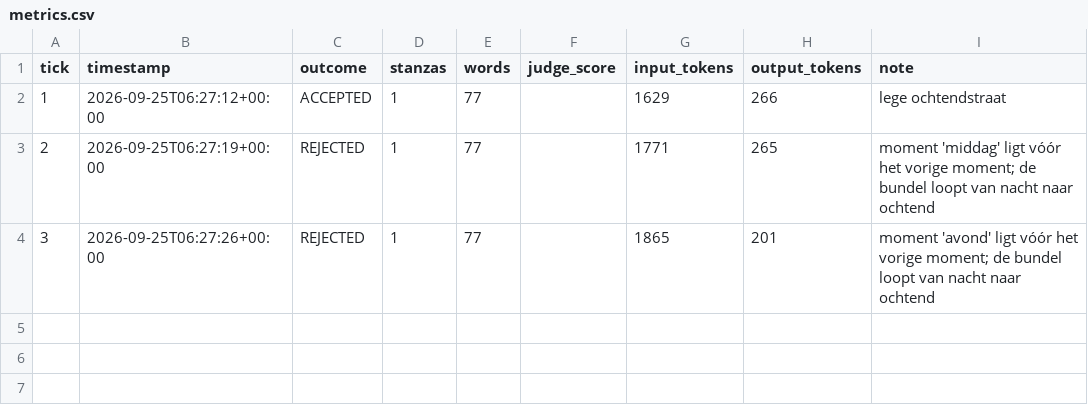
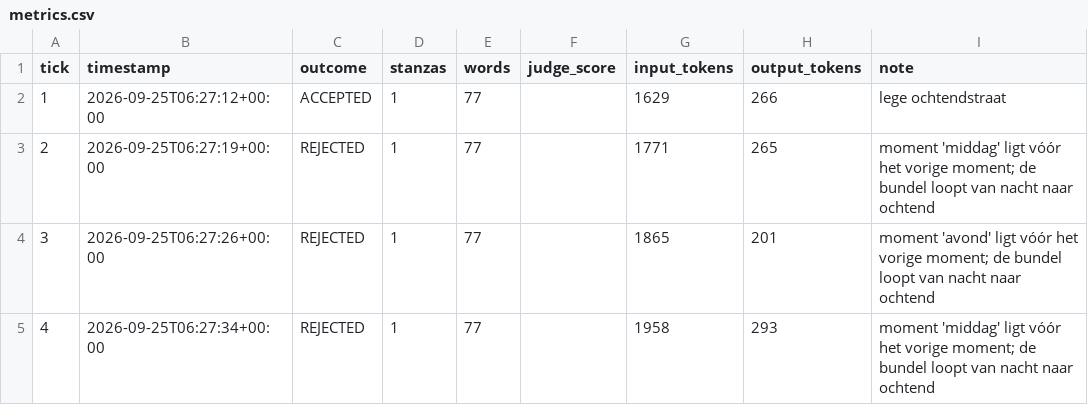
Before and after one commit to lrjohnst/juno, a CSV file: mission/metrics.csv, drawn as a sheet; the diff names each change by its address in the sheet, - before the commit and + after, or states it on an @@ line.

Commit message:
tick 4: rejected — moment 'middag' ligt vóór het vorige moment; de bundel loopt van nacht naar ochtend

```diff
--- a/mission/metrics.csv
+++ b/mission/metrics.csv
+row 5: 4 | 2026-09-25T06:27:34+00:00 | REJECTED | 1 | 77 |  | 1958 | 293 | moment 'middag' ligt vóór het vorige moment; de bundel loopt van nacht naar ochtend
```
Also changed, not shown: 2 other files.
